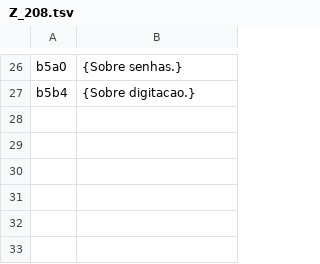
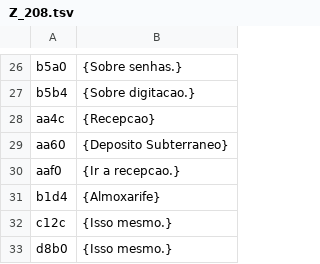
Before and after one commit to Kyllemn/PS2TVCRT, a TSV file: frontmission2-trad/pt/Z_208.tsv, drawn as a sheet; only a part is shown, gaps mark what is left out; the diff names each change by its address in the sheet, - before the commit and + after, or states it on an @@ line.

```diff
--- a/frontmission2-trad/pt/Z_208.tsv
+++ b/frontmission2-trad/pt/Z_208.tsv
+row 28: aa4c | {Recepcao}
+row 29: aa60 | {Deposito Subterraneo}
+row 30: aaf0 | {Ir a recepcao.}
+row 31: b1d4 | {Almoxarife}
+row 32: c12c | {Isso mesmo.}
+row 33: d8b0 | {Isso mesmo.}
```
Also changed, not shown: frontmission2-trad/pt/Z_209.tsv, frontmission2-trad/pt/Z_219.tsv, 17 other files.
